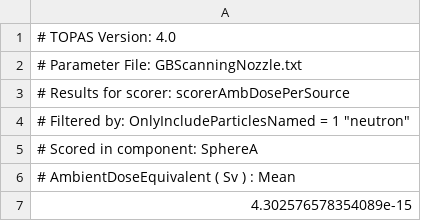
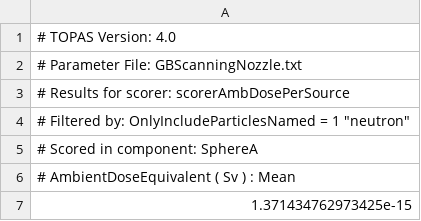
Before and after one commit to pkotamnives/OpenTOPAS, a CSV file: OpenTOPAS-install/examples/Shield-GB/scorerAmbDosePerSource.csv, drawn as a sheet.

```diff
--- a/OpenTOPAS-install/examples/Shield-GB/scorerAmbDosePerSource.csv
+++ b/OpenTOPAS-install/examples/Shield-GB/scorerAmbDosePerSource.csv
@@ -6,2 +6,2 @@
 # AmbientDoseEquivalent ( Sv ) : Mean
-4.302576578354089e-15
+1.371434762973425e-15
```
Also changed, not shown: OpenTOPAS-install/examples/Shield-GB/DoseOnRTGrid.csv, OpenTOPAS-install/examples/Shield-GPT/scorerAmbDosePerSource.csv, 5 other files.
